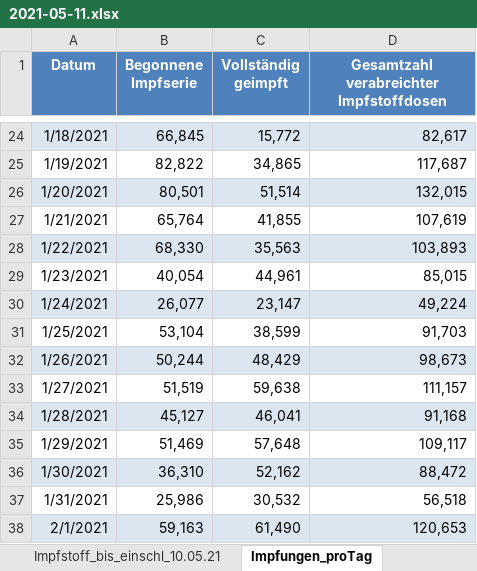
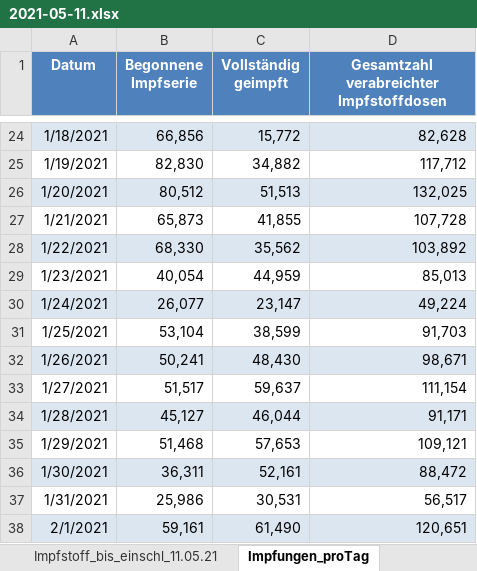
Before and after one commit to wiomoc/geimpft, an Excel workbook: 2021-05-11.xlsx, sheet Impfungen_proTag, drawn as a sheet; only a part is shown, gaps mark what is left out; values as stored, in another font and other column widths than the file's, no borders; the diff covers the shown part only; the diff names each change by its address in the sheet, - before the commit and + after, or states it on an @@ line.

```diff
--- a/2021-05-11.xlsx (sheet Impfungen_proTag)
+++ b/2021-05-11.xlsx (sheet Impfungen_proTag)
-sheet tab: Impfstoff_bis_einschl_10.05.21
+sheet tab: Impfstoff_bis_einschl_11.05.21
-B24 (Begonnene Impfserie): 66,845
+B24 (Begonnene Impfserie): 66,856
-D24: 82,617
+D24: 82,628
-B25 (Begonnene Impfserie): 82,822
+B25 (Begonnene Impfserie): 82,830
-C25 (Vollständig geimpft): 34,865
+C25 (Vollständig geimpft): 34,882
-D25: 117,687
+D25: 117,712
-B26 (Begonnene Impfserie): 80,501
+B26 (Begonnene Impfserie): 80,512
-C26 (Vollständig geimpft): 51,514
+C26 (Vollständig geimpft): 51,513
-D26: 132,015
+D26: 132,025
-B27 (Begonnene Impfserie): 65,764
+B27 (Begonnene Impfserie): 65,873
-D27: 107,619
+D27: 107,728
-C28 (Vollständig geimpft): 35,563
+C28 (Vollständig geimpft): 35,562
-D28: 103,893
+D28: 103,892
-C29 (Vollständig geimpft): 44,961
+C29 (Vollständig geimpft): 44,959
-D29: 85,015
+D29: 85,013
-B32 (Begonnene Impfserie): 50,244
+B32 (Begonnene Impfserie): 50,241
-C32 (Vollständig geimpft): 48,429
+C32 (Vollständig geimpft): 48,430
-D32: 98,673
+D32: 98,671
-B33 (Begonnene Impfserie): 51,519
+B33 (Begonnene Impfserie): 51,517
-C33 (Vollständig geimpft): 59,638
+C33 (Vollständig geimpft): 59,637
-D33: 111,157
+D33: 111,154
-C34 (Vollständig geimpft): 46,041
+C34 (Vollständig geimpft): 46,044
-D34: 91,168
+D34: 91,171
-B35 (Begonnene Impfserie): 51,469
+B35 (Begonnene Impfserie): 51,468
-C35 (Vollständig geimpft): 57,648
+C35 (Vollständig geimpft): 57,653
-D35: 109,117
+D35: 109,121
-B36 (Begonnene Impfserie): 36,310
+B36 (Begonnene Impfserie): 36,311
-C36 (Vollständig geimpft): 52,162
+C36 (Vollständig geimpft): 52,161
-C37 (Vollständig geimpft): 30,532
+C37 (Vollständig geimpft): 30,531
-D37: 56,518
+D37: 56,517
-B38 (Begonnene Impfserie): 59,163
+B38 (Begonnene Impfserie): 59,161
-D38: 120,653
+D38: 120,651
```
Also changed, not shown: 1 added row, 294 edited cells and cell formats elsewhere in this sheet, sheet Impfstoff_bis_einschl_11.05.21, sheet Impfquote_bis_einschl_11.05.21, sheet Erläuterung, other sheet tabs, 1 other file.
